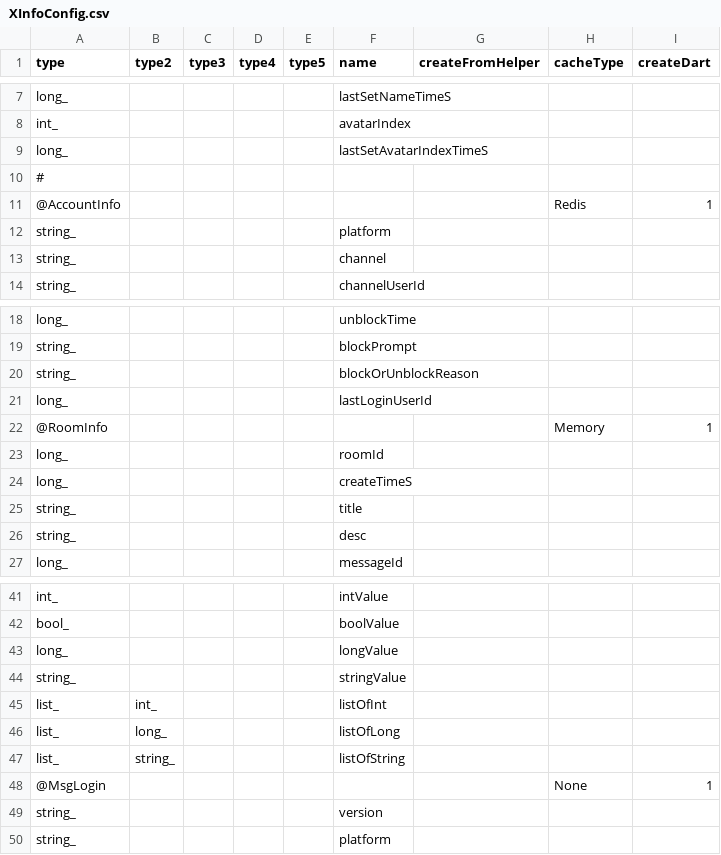
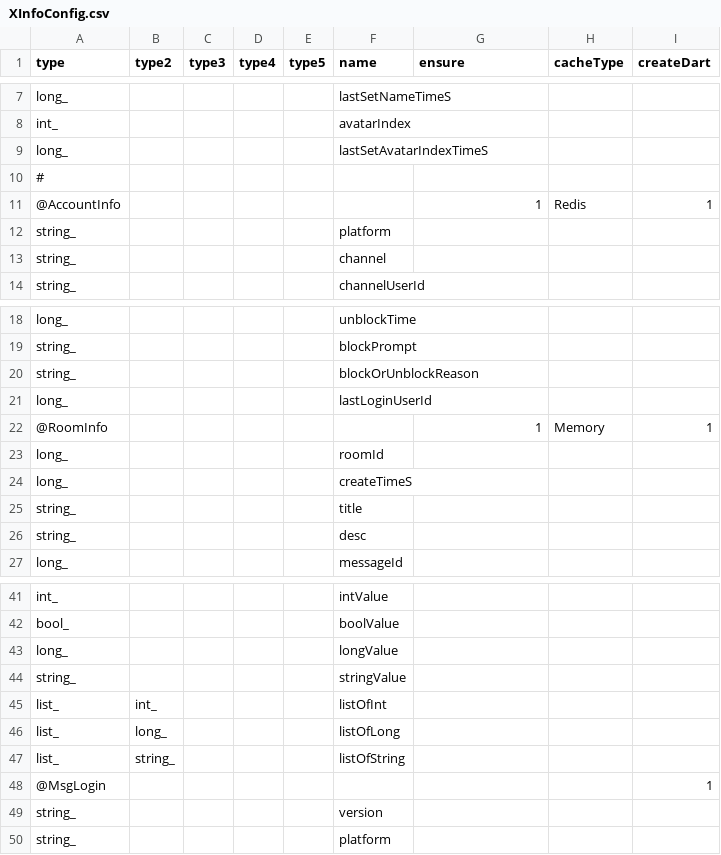
Before and after one commit to qcwgithub/server_f, a CSV file: CodeGen/XInfoConfig.csv, drawn as a sheet; only a part is shown, gaps mark what is left out; the diff covers the shown part only.

```diff
--- a/CodeGen/XInfoConfig.csv
+++ b/CodeGen/XInfoConfig.csv
@@ -1 +1 @@
-type,type2,type3,type4,type5,name,createFromHelper,cacheType,createDart
+type,type2,type3,type4,type5,name,ensure,cacheType,createDart
@@ -10,3 +10,3 @@ long_,,,,,lastSetAvatarIndexTimeS,,,
 #,,,,,,,,
-@AccountInfo,,,,,,,Redis,1
+@AccountInfo,,,,,,1,Redis,1
 string_,,,,,platform,,,
@@ -21,3 +21,3 @@ string_,,,,,blockOrUnblockReason,,,
 long_,,,,,lastLoginUserId,,,
-@RoomInfo,,,,,,,Memory,1
+@RoomInfo,,,,,,1,Memory,1
 long_,,,,,roomId,,,
@@ -47,3 +47,3 @@ list_,long_,,,,listOfLong,,,
 list_,string_,,,,listOfString,,,
-@MsgLogin,,,,,,,None,1
+@MsgLogin,,,,,,,,1
 string_,,,,,version,,,
```
Also changed, not shown: 5 added rows and 7 edited cells elsewhere in this file, 10 other files.
